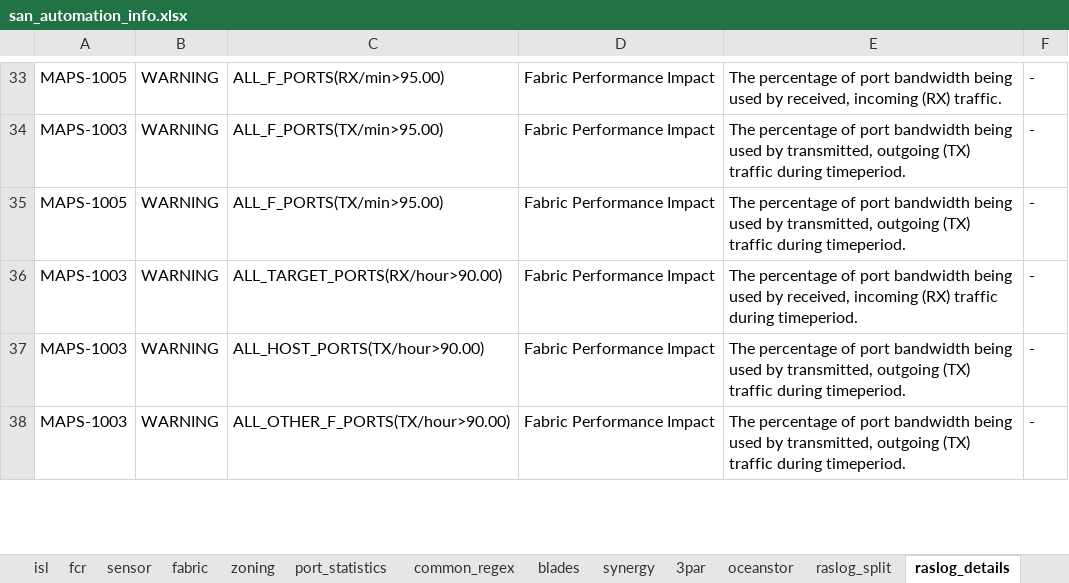
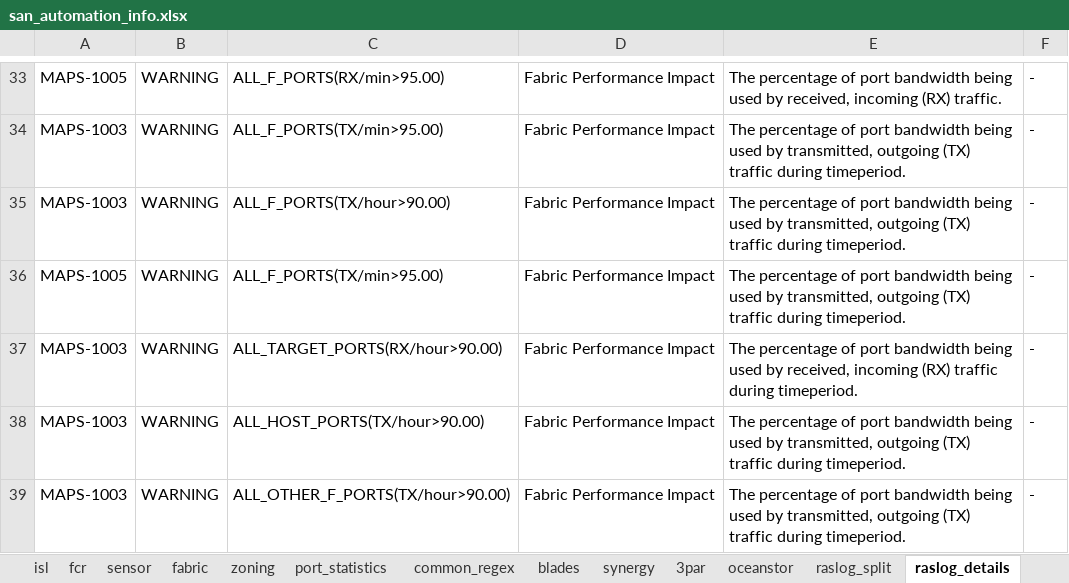
Before and after one commit to KonstantinAlxVlasenko/san_report_automation, an Excel workbook: san_automation_info.xlsx, sheet raslog_details, drawn as a sheet; only a part is shown, gaps mark what is left out; values as stored, in another font and other column widths than the file's, no borders; conditional formats not drawn; the diff names each change by its address in the sheet, - before the commit and + after, or states it on an @@ line.

```diff
--- a/san_automation_info.xlsx (sheet raslog_details)
+++ b/san_automation_info.xlsx (sheet raslog_details)
+row 35: MAPS-1003 | WARNING | ALL_F_PORTS(TX/hour>90.00) | Fabric Performance Impact | The percentage of port bandwidth being used by transmitted, outgoing (TX) traffic during timeperiod. | -
```
Also changed, not shown: sheet oui, sheet raslog_split, sheet log, dtln_device_location.xlsx, report_info.xlsx, 55 other files.
